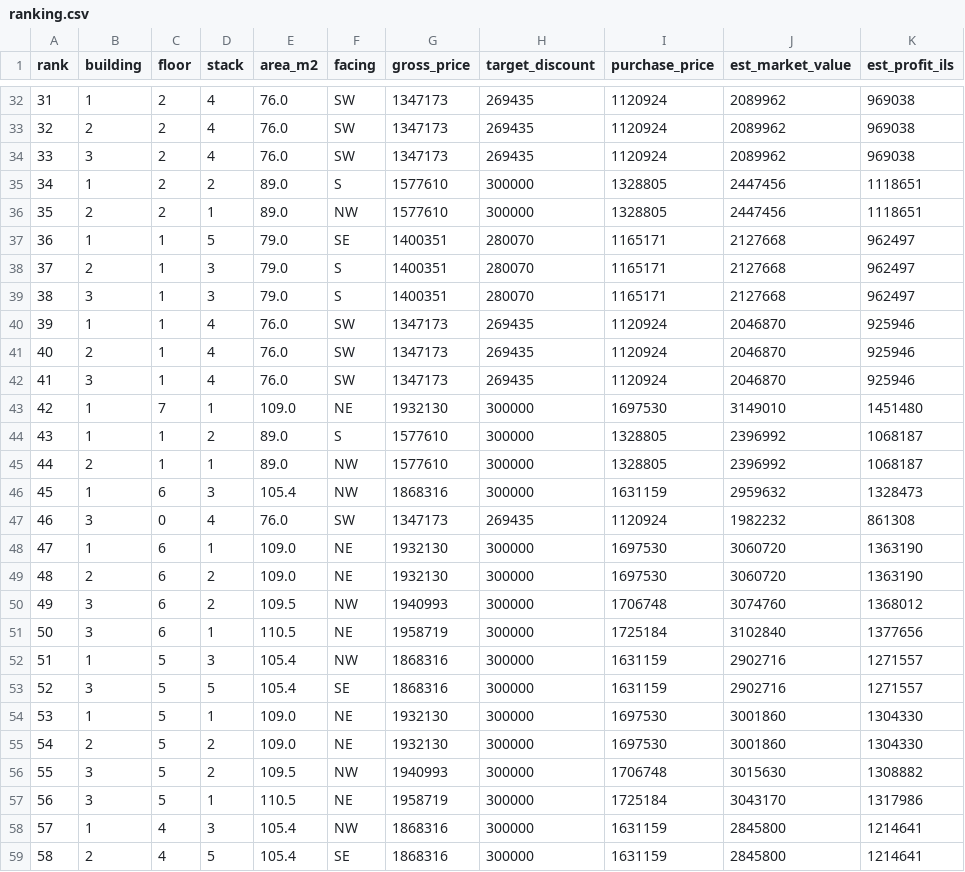
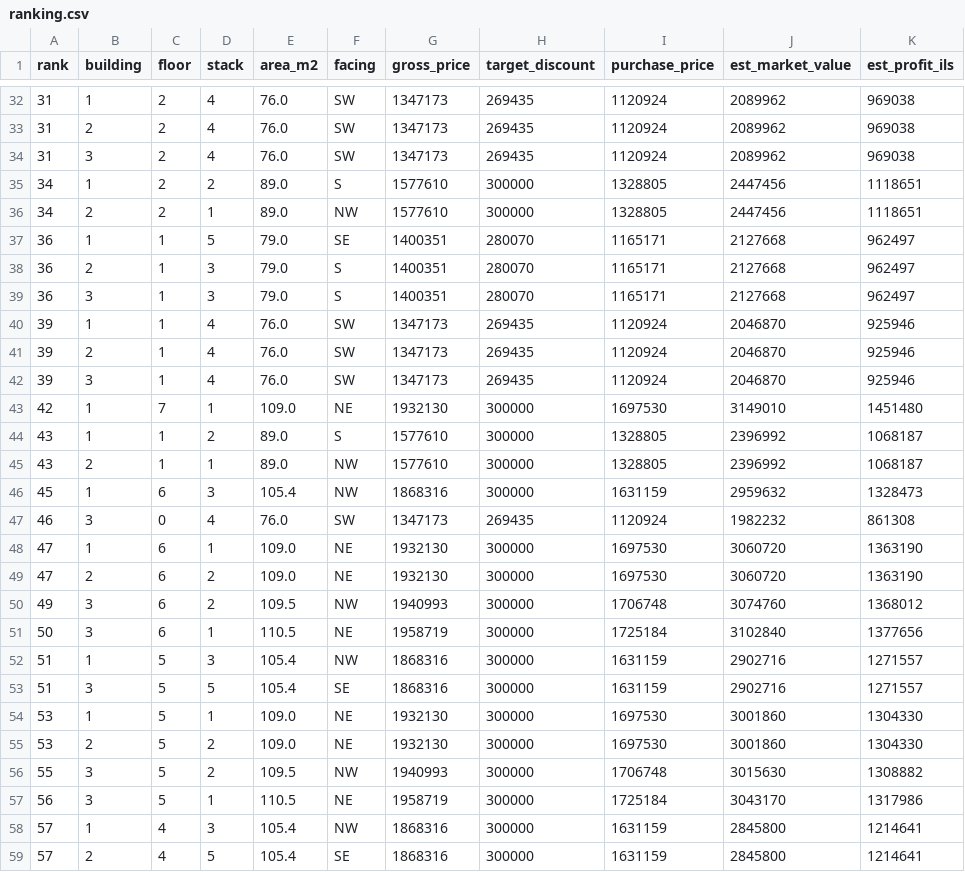
Before and after one commit to nir-aish/target-price, a CSV file: data/parsed/ranking.csv, drawn as a sheet; only a part is shown, gaps mark what is left out; the diff covers the shown part only; the diff names each change by its address in the sheet, - before the commit and + after, or states it on an @@ line.

```diff
--- a/data/parsed/ranking.csv
+++ b/data/parsed/ranking.csv
-A33 (rank): 32
+A33 (rank): 31
-A34 (rank): 33
+A34 (rank): 31
-A36 (rank): 35
+A36 (rank): 34
-A38 (rank): 37
+A38 (rank): 36
-A39 (rank): 38
+A39 (rank): 36
-A41 (rank): 40
+A41 (rank): 39
-A42 (rank): 41
+A42 (rank): 39
-A45 (rank): 44
+A45 (rank): 43
-A49 (rank): 48
+A49 (rank): 47
-A53 (rank): 52
+A53 (rank): 51
-A55 (rank): 54
+A55 (rank): 53
-A59 (rank): 58
+A59 (rank): 57
```
Also changed, not shown: 27 edited cells elsewhere in this file, 6 other files.
